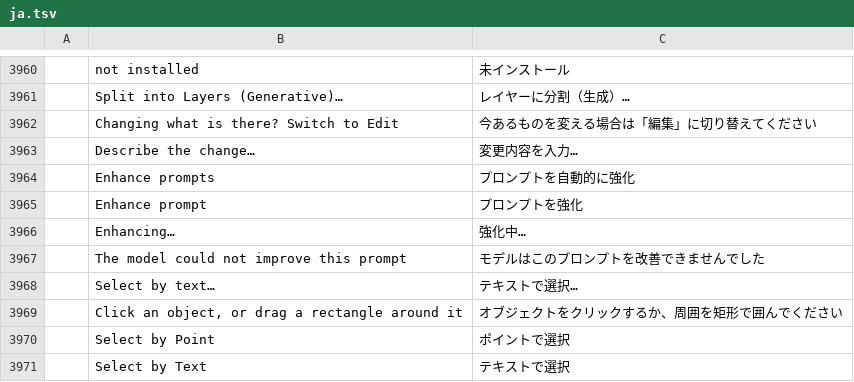
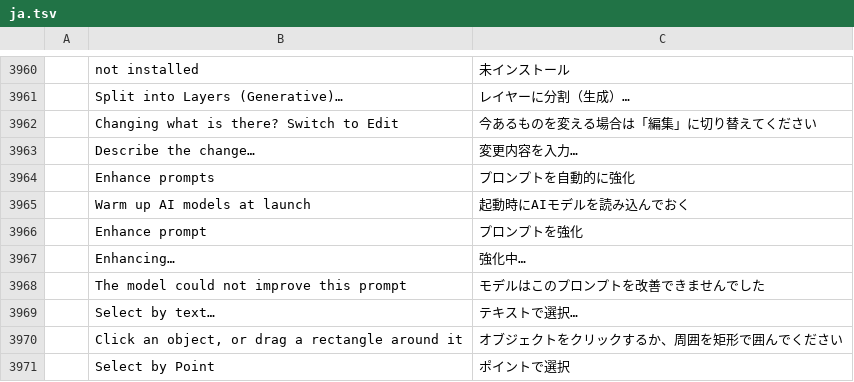
Before and after one commit to CodyChuGit/ShotoPhopEX, a TSV file: crates/ui-egui/src/i18n/ja.tsv, drawn as a sheet; only a part is shown, gaps mark what is left out; the shorter side is filled out with more unchanged rows; the diff names each change by its address in the sheet, - before the commit and + after, or states it on an @@ line.

```diff
--- a/crates/ui-egui/src/i18n/ja.tsv
+++ b/crates/ui-egui/src/i18n/ja.tsv
+row 3965:  | Warm up AI models at launch | 起動時にAIモデルを読み込んでおく
```
Also changed, not shown: crates/ui-egui/src/i18n/el.tsv, crates/ui-egui/src/i18n/ru.tsv, 27 other files.
